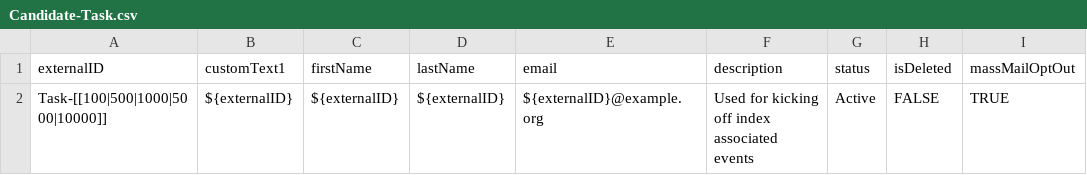
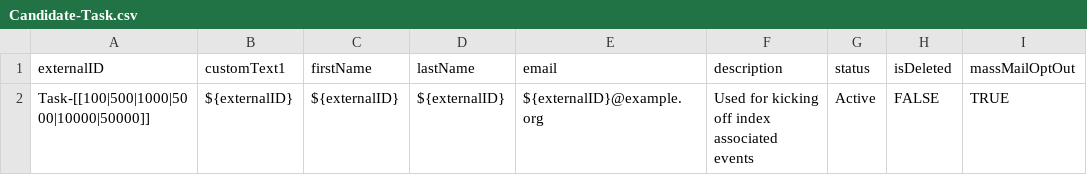
Before and after one commit to bullhorn/dataloader-faker, a CSV file: templates/Candidate-Task.csv, drawn as a sheet; the diff names each change by its address in the sheet, - before the commit and + after, or states it on an @@ line.

```diff
--- a/templates/Candidate-Task.csv
+++ b/templates/Candidate-Task.csv
-A2 (externalID): Task-[[100|500|1000|5000|10000]]
+A2 (externalID): Task-[[100|500|1000|5000|10000|50000]]
```
Also changed, not shown: templates/Candidate-JobSubmission.csv, templates/ClientContact-JobSubmission.csv, 5 other files.
